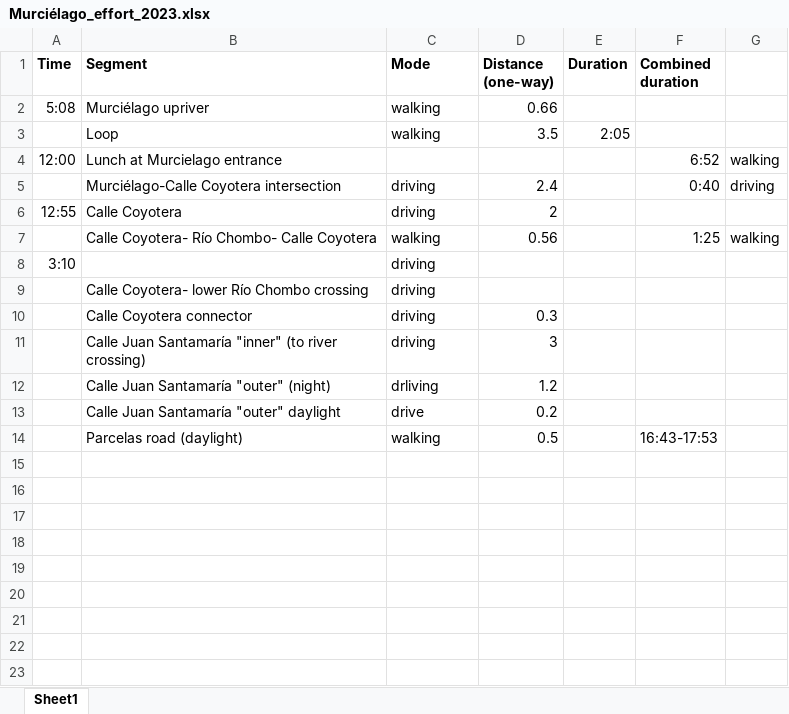
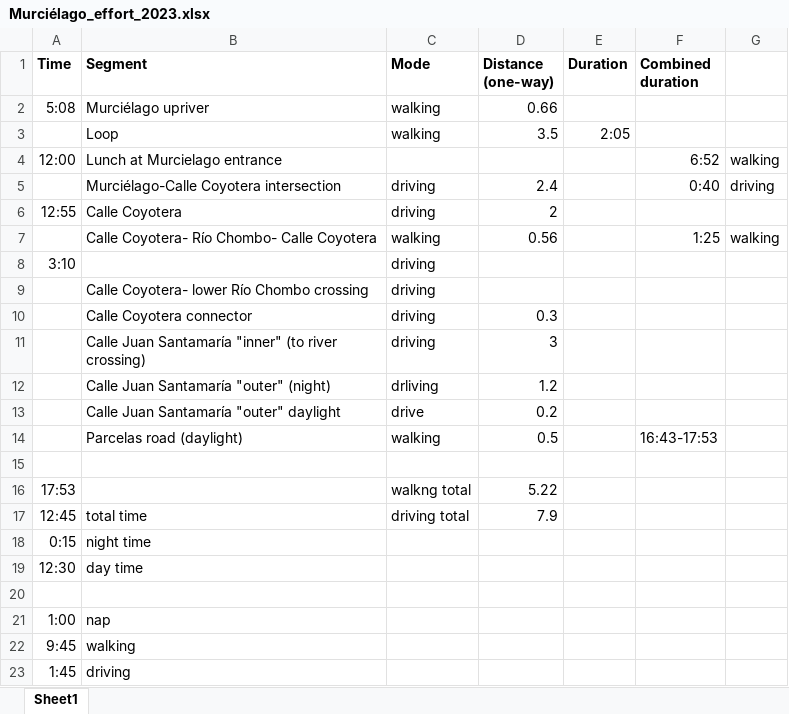
Before and after one commit to fjoyce/ACG-CBC-data, an Excel workbook: data/compiling/2023/CRSR/murciélago_parcelas/Murciélago_effort_2023.xlsx, sheet Sheet1, drawn as a sheet; values as stored, in another font and other column widths than the file's, no borders; the diff names each change by its address in the sheet, - before the commit and + after, or states it on an @@ line.

Commit message:
murcielago effort scratch notes

```diff
--- a/data/compiling/2023/CRSR/murciélago_parcelas/Murciélago_effort_2023.xlsx (sheet Sheet1)
+++ b/data/compiling/2023/CRSR/murciélago_parcelas/Murciélago_effort_2023.xlsx (sheet Sheet1)
+row 15: (empty)
+row 16: 17:53 |  | walkng total | 5.22
+row 17: 12:45 | total time | driving total | 7.9
+row 18: 0:15 | night time
+row 19: 12:30 | day time
+row 20: (empty)
+row 21: 1:00 | nap
+row 22: 9:45 | walking
+row 23: 1:45 | driving
```
